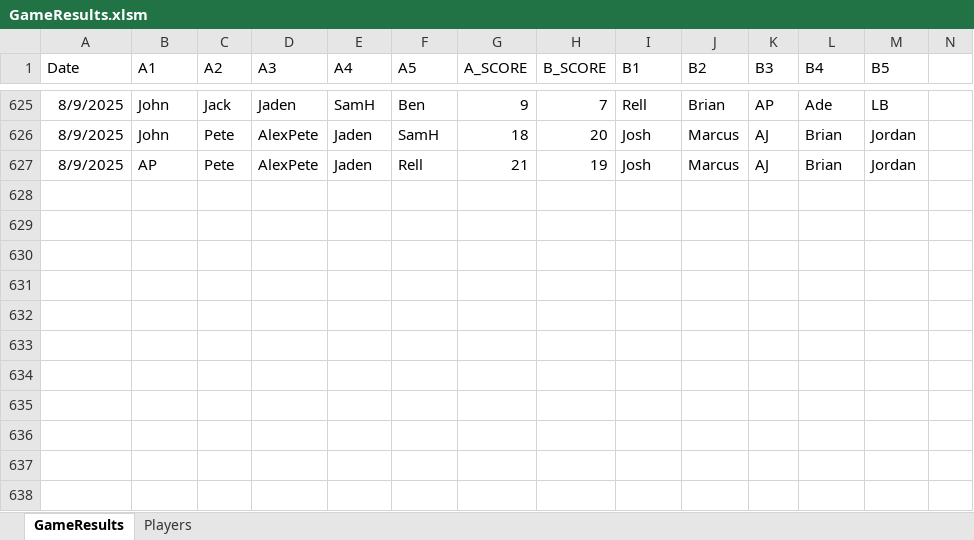
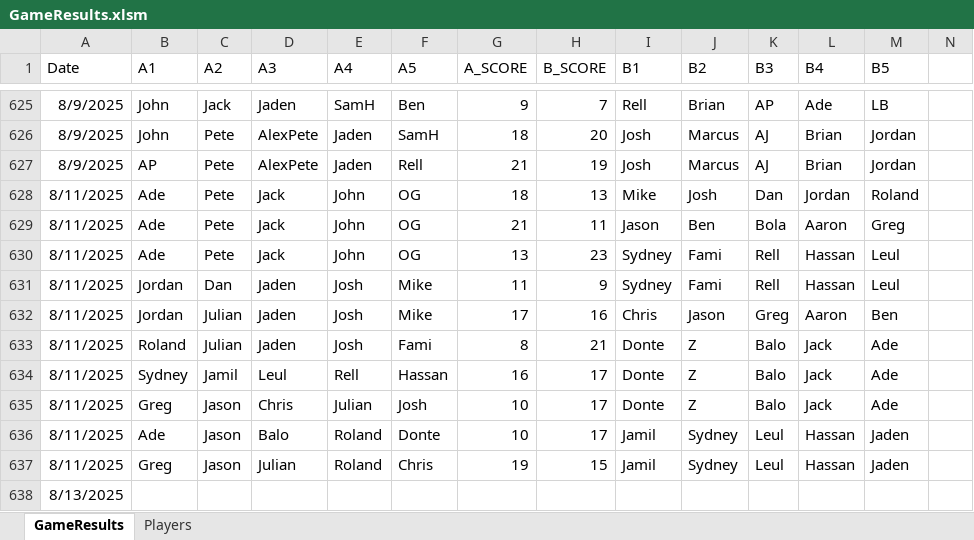
Before and after one commit to jmgjasongardner/naismith-nerds, an Excel workbook: collective_bball/GameResults.xlsm, sheet GameResults, drawn as a sheet; only a part is shown, gaps mark what is left out; values as stored, in another font and other column widths than the file's, no borders; rows hold the shown columns only; the diff names each change by its address in the sheet, - before the commit and + after, or states it on an @@ line.

Commit message:
Aug 11 games

```diff
--- a/collective_bball/GameResults.xlsm (sheet GameResults)
+++ b/collective_bball/GameResults.xlsm (sheet GameResults)
+row 628: 8/11/2025 | Ade | Pete | Jack | John | OG | 18 | 13 | Mike | Josh | Dan | Jordan | Roland
+row 629: 8/11/2025 | Ade | Pete | Jack | John | OG | 21 | 11 | Jason | Ben | Bola | Aaron | Greg
+row 630: 8/11/2025 | Ade | Pete | Jack | John | OG | 13 | 23 | Sydney | Fami | Rell | Hassan | Leul
+row 631: 8/11/2025 | Jordan | Dan | Jaden | Josh | Mike | 11 | 9 | Sydney | Fami | Rell | Hassan | Leul
+row 632: 8/11/2025 | Jordan | Julian | Jaden | Josh | Mike | 17 | 16 | Chris | Jason | Greg | Aaron | Ben
+row 633: 8/11/2025 | Roland | Julian | Jaden | Josh | Fami | 8 | 21 | Donte | Z | Balo | Jack | Ade
+row 634: 8/11/2025 | Sydney | Jamil | Leul | Rell | Hassan | 16 | 17 | Donte | Z | Balo | Jack | Ade
+row 635: 8/11/2025 | Greg | Jason | Chris | Julian | Josh | 10 | 17 | Donte | Z | Balo | Jack | Ade
+row 636: 8/11/2025 | Ade | Jason | Balo | Roland | Donte | 10 | 17 | Jamil | Sydney | Leul | Hassan | Jaden
+row 637: 8/11/2025 | Greg | Jason | Julian | Roland | Chris | 19 | 15 | Jamil | Sydney | Leul | Hassan | Jaden
+row 638: 8/13/2025
```
Also changed, not shown: sheet Players.
